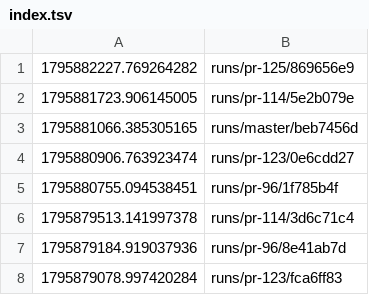
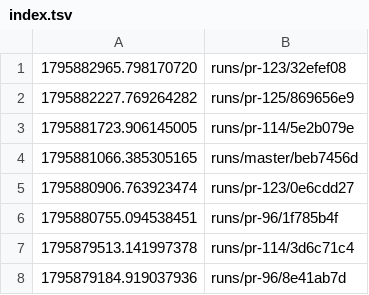
Before and after one commit to tomerab1/quat-3d, a TSV file: runs/index.tsv, drawn as a sheet; only a part is shown; the shorter side is filled out with more unchanged rows.

```diff
--- a/runs/index.tsv
+++ b/runs/index.tsv
@@ -1 +1,2 @@
+1795882965.798170720	runs/pr-123/32efef08
 1795882227.769264282	runs/pr-125/869656e9
```
Also changed, not shown: 14 other files.
